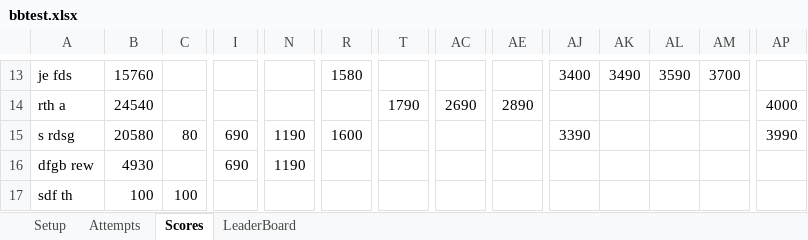
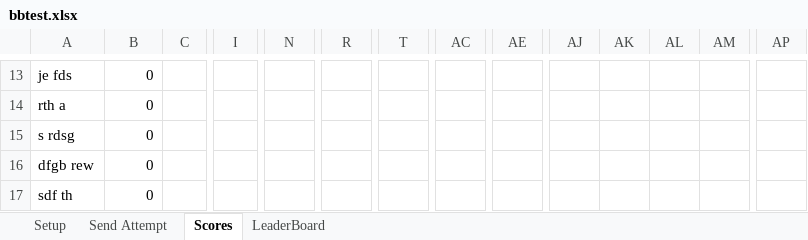
Before and after one commit to ghuinker/Boulder-Bash, an Excel workbook: bbtest.xlsx, sheet Scores, drawn as a sheet; only a part is shown, gaps mark what is left out; values as stored, in another font and other column widths than the file's, no borders; the diff covers the shown part only; the diff names each change by its address in the sheet, - before the commit and + after, or states it on an @@ line.

```diff
--- a/bbtest.xlsx (sheet Scores)
+++ b/bbtest.xlsx (sheet Scores)
-sheet tab: Attempts
+sheet tab: Send Attempt
-B13: 15760
+B13: 0
-R13: 1580
+R13: (empty)
-AJ13: 3400
+AJ13: (empty)
-AK13: 3490
+AK13: (empty)
-AL13: 3590
+AL13: (empty)
-AM13: 3700
+AM13: (empty)
-B14: 24540
+B14: 0
-T14: 1790
+T14: (empty)
-AC14: 2690
+AC14: (empty)
-AE14: 2890
+AE14: (empty)
-AP14: 4000
+AP14: (empty)
-B15: 20580
+B15: 0
-C15: 80
+C15: (empty)
-I15:I16: 690
+I15:I16: (empty)
-N15:N16: 1190
+N15:N16: (empty)
-R15: 1600
+R15: (empty)
-AJ15: 3390
+AJ15: (empty)
-AP15: 3990
+AP15: (empty)
-B16: 4930
+B16: 0
-B17: 100
+B17: 0
-C17: 100
+C17: (empty)
```
Also changed, not shown: 100 edited cells elsewhere in this sheet, sheet Send Attempt, test.xlsx, 1 other file.
